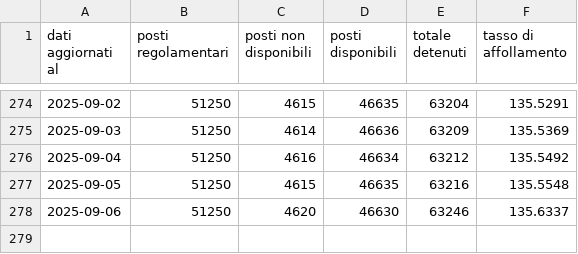
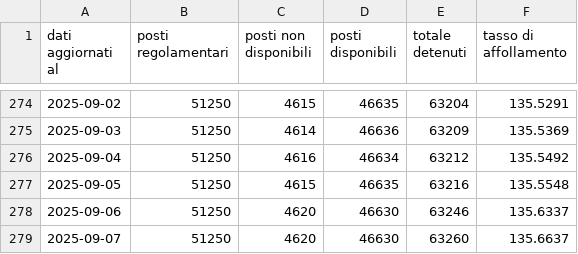
Before and after one commit to marcodallastella/sovraffollamento_carcerario, a CSV file: outputs/viz/institutes_totals.csv, drawn as a sheet; only a part is shown, gaps mark what is left out; the diff names each change by its address in the sheet, - before the commit and + after, or states it on an @@ line.

```diff
--- a/outputs/viz/institutes_totals.csv
+++ b/outputs/viz/institutes_totals.csv
+row 279: 2025-09-07 | 51250 | 4620 | 46630 | 63260 | 135.6637
```
Also changed, not shown: outputs/viz/institutes_critical.csv, outputs/viz/institutes_most_recent.csv, 4 other files.
